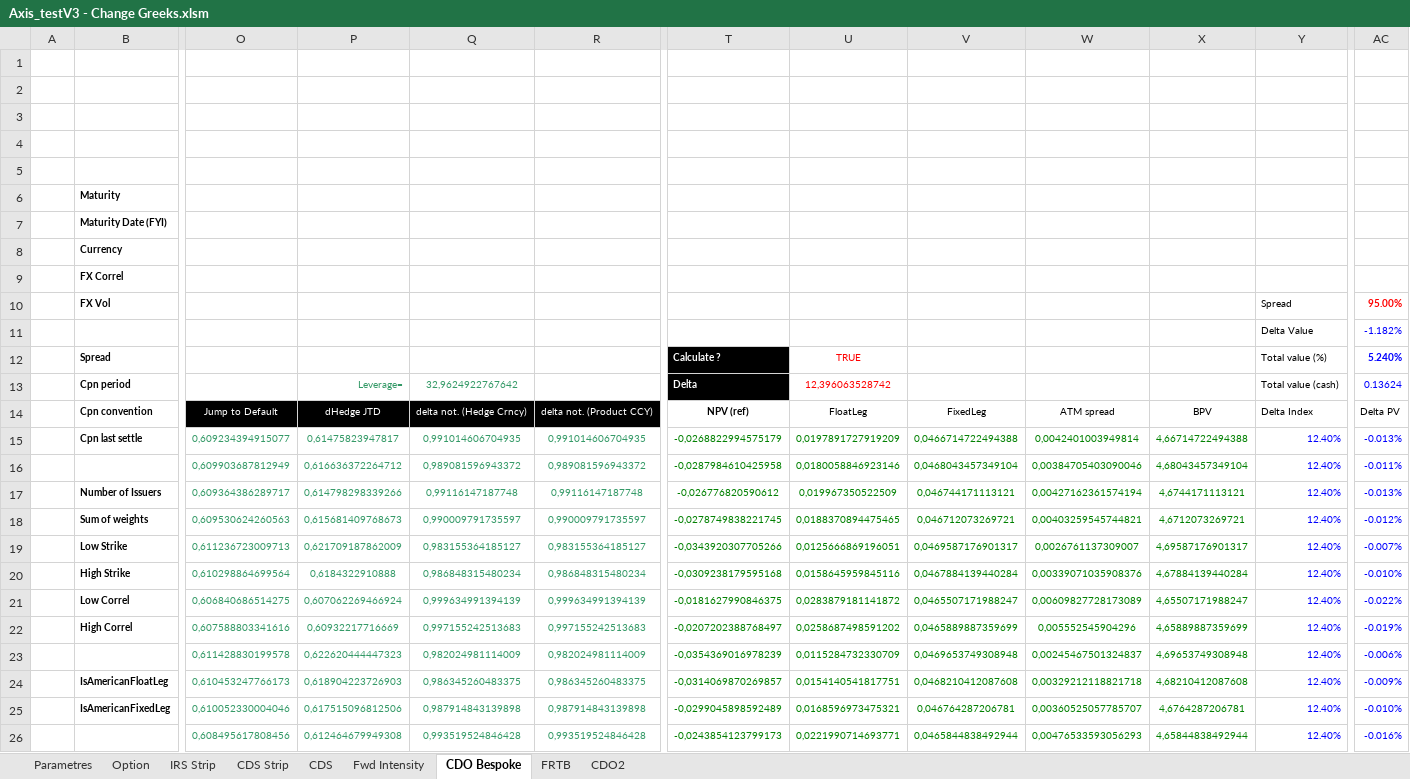
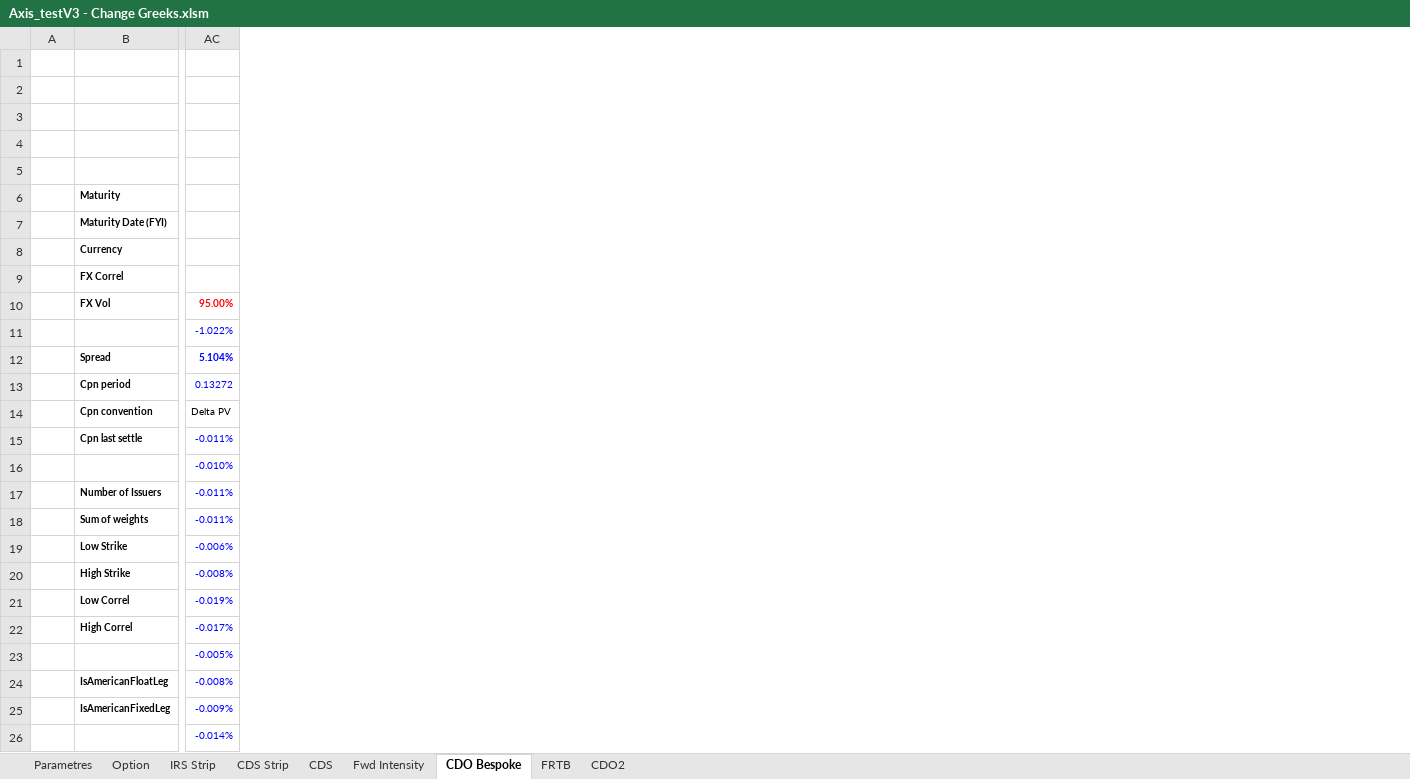
Before and after one commit to mbaAxis/Valo, an Excel workbook: common/Axis_testV3 - Change Greeks.xlsm, sheet CDO Bespoke, drawn as a sheet; only a part is shown, gaps mark what is left out; values as stored, in another font and other column widths than the file's, no borders; charts and pictures not drawn; removed rows and columns are numbered as before the commit, all else as after; the diff covers the shown part only; the diff names each change by its address in the sheet, - before the commit and + after, or states it on an @@ line.

Commit message:
jtd, small changes

```diff
--- a/common/Axis_testV3 - Change Greeks.xlsm (sheet CDO Bespoke)
+++ b/common/Axis_testV3 - Change Greeks.xlsm (sheet CDO Bespoke)
@@ column O hidden, rows 14-26: Jump to Default | 0,609234394915077 | 0,609903687812949 | 0,609364386289717 | 0,609530624260563 | 0,611236723009713 | 0,610298864699564 | 0,606840686514275 | 0,607588803341616 | 0,611428830199578 | 0,610453247766173 | 0,610052330004046 | 0,608495617808456 @@
@@ column P hidden, rows 13-26: Leverage= | dHedge JTD | 0,61475823947817 | 0,616636372264712 | 0,614798298339266 | 0,615681409768673 | 0,621709187862009 | 0,6184322910888 | 0,607062269466924 | 0,60932217716669 | 0,622620444447323 | 0,618904223726903 | 0,617515096812506 | 0,612464679949308 @@
@@ column Q hidden, rows 13-26: 32,9624922767642 | delta not. (Hedge Crncy) | 0,991014606704935 | 0,989081596943372 | 0,99116147187748 | 0,990009791735597 | 0,983155364185127 | 0,986848315480234 | 0,999634991394139 | 0,997155242513683 | 0,982024981114009 | 0,986345260483375 | 0,987914843139898 | 0,993519524846428 @@
@@ column R hidden, rows 14-26: delta not. (Product CCY) | 0,991014606704935 | 0,989081596943372 | 0,99116147187748 | 0,990009791735597 | 0,983155364185127 | 0,986848315480234 | 0,999634991394139 | 0,997155242513683 | 0,982024981114009 | 0,986345260483375 | 0,987914843139898 | 0,993519524846428 @@
-column T, rows 12-26: Calculate ? | Delta | NPV (ref) | -0,0268822994575179 | -0,0287984610425958 | -0,026776820590612 | -0,0278749838221745 | -0,0343920307705266 | -0,0309238179595168 | -0,0181627990846375 | -0,0207202388768497 | -0,0354369016978239 | -0,0314069870269857 | -0,0299045898592489 | -0,0243854123799173
-column U, rows 12-26: TRUE | 12,396063528742 | FloatLeg | 0,0197891727919209 | 0,0180058846923146 | 0,019967350522509 | 0,0188370894475465 | 0,0125666869196051 | 0,0158645959845116 | 0,0283879181141872 | 0,0258687498591202 | 0,0115284732330709 | 0,0154140541817751 | 0,0168596973475321 | 0,0221990714693771
-column V, rows 14-26: FixedLeg | 0,0466714722494388 | 0,0468043457349104 | 0,046744171113121 | 0,046712073269721 | 0,0469587176901317 | 0,0467884139440284 | 0,0465507171988247 | 0,0465889887359699 | 0,0469653749308948 | 0,0468210412087608 | 0,046764287206781 | 0,0465844838492944
-column W, rows 14-26: ATM spread | 0,0042401003949814 | 0,00384705403090046 | 0,00427162361574194 | 0,00403259545744821 | 0,0026761137309007 | 0,00339071035908376 | 0,00609827728173089 | 0,005552545904296 | 0,00245467501324837 | 0,00329212118821718 | 0,00360525057785707 | 0,00476533593056293
-column X, rows 14-26: BPV | 4,66714722494388 | 4,68043457349104 | 4,6744171113121 | 4,6712073269721 | 4,69587176901317 | 4,67884139440284 | 4,65507171988247 | 4,65889887359699 | 4,69653749308948 | 4,68210412087608 | 4,6764287206781 | 4,65844838492944
-column Y, rows 10-26: Spread | Delta Value | Total value (%) | Total value (cash) | Delta Index | 12.40% | 12.40% | 12.40% | 12.40% | 12.40% | 12.40% | 12.40% | 12.40% | 12.40% | 12.40% | 12.40% | 12.40%
-AC11: -1.182%
+AC11: -1.022%
-AC12: 5.240%
+AC12: 5.104%
-AC13: 0.13624
+AC13: 0.13272
-AC15: -0.013%
+AC15: -0.011%
-AC16: -0.011%
+AC16: -0.010%
-AC17: -0.013%
+AC17: -0.011%
-AC18: -0.012%
+AC18: -0.011%
-AC19: -0.007%
+AC19: -0.006%
-AC20: -0.010%
+AC20: -0.008%
-AC21: -0.022%
+AC21: -0.019%
-AC22: -0.019%
+AC22: -0.017%
-AC23: -0.006%
+AC23: -0.005%
-AC24: -0.009%
+AC24: -0.008%
-AC25: -0.010%
+AC25: -0.009%
-AC26: -0.016%
+AC26: -0.014%
```
Also changed, not shown: 9 added columns, 4 removed columns and 89 edited cells elsewhere in this sheet, sheet CDS, sheet CDS Strip.
